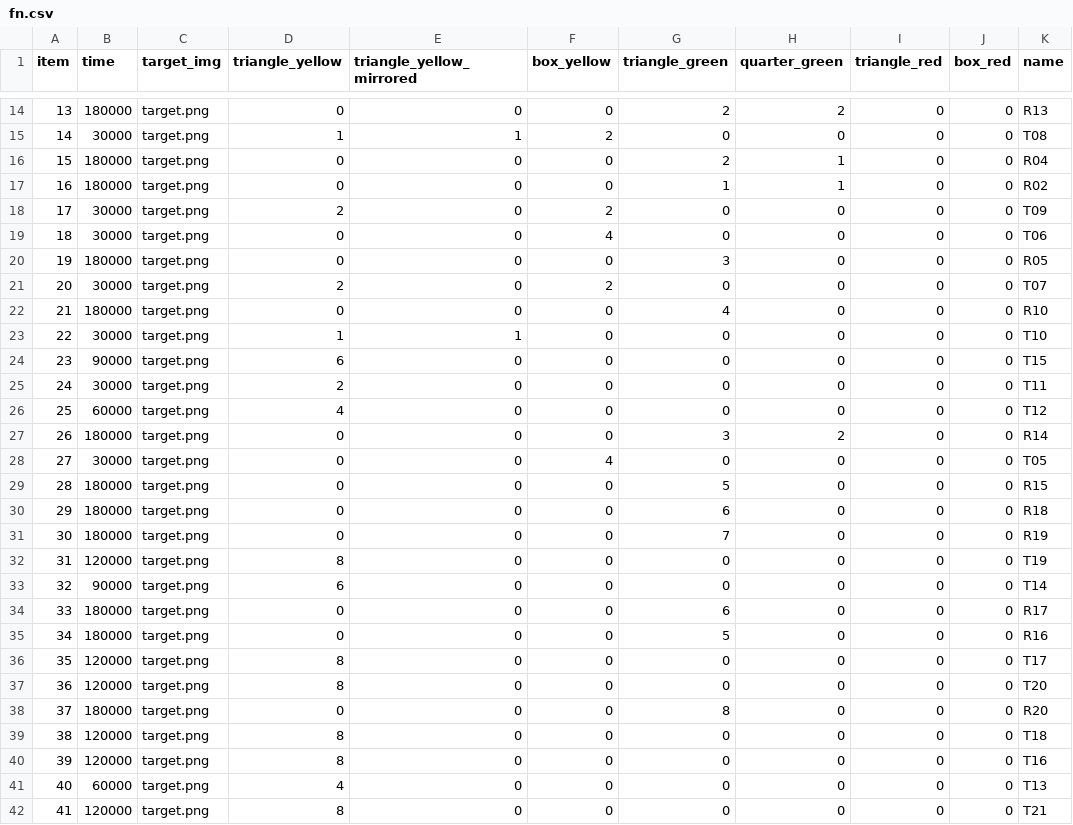
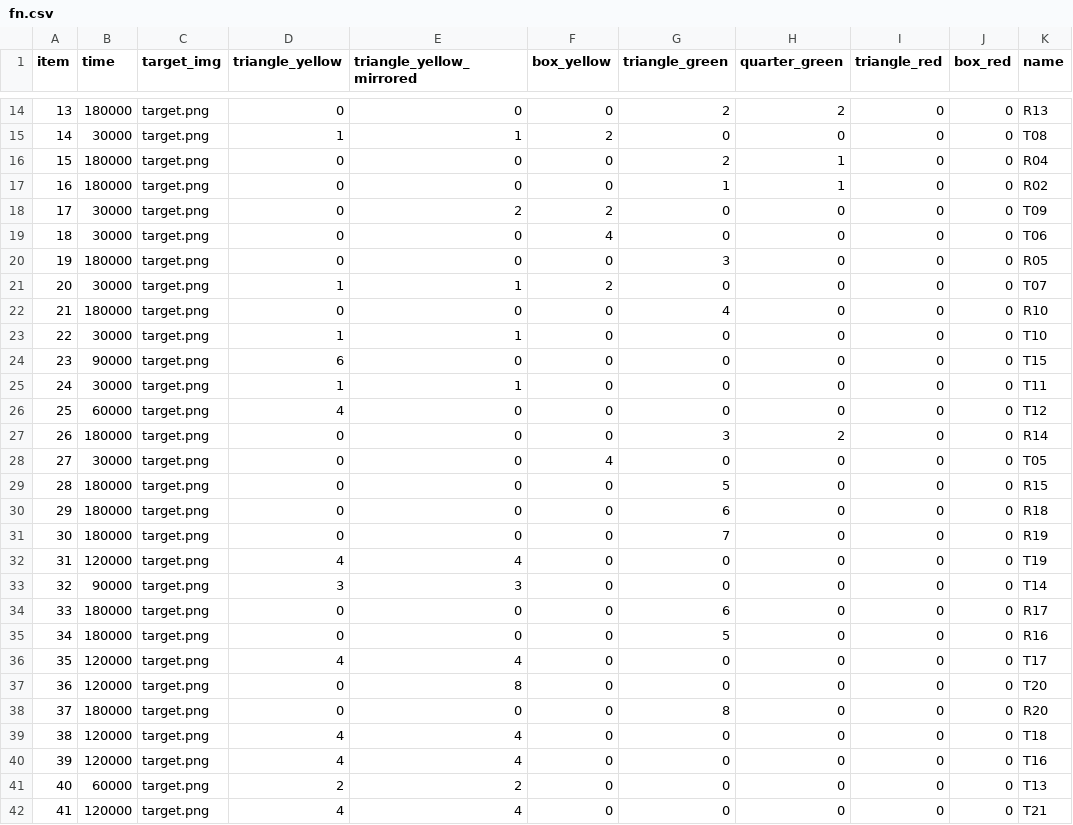
Before and after one commit to adgohar/IDS-M-adaptive, a CSV file: fn.csv, drawn as a sheet; only a part is shown, gaps mark what is left out.

Commit message:
Update fn.csv

```diff
--- a/fn.csv
+++ b/fn.csv
@@ -17,6 +17,6 @@ item, time, target_img, triangle_yellow, triangle_yellow_mirrored, box_yellow, t
 16, 180000, target.png, 0, 0, 0, 1, 1, 0, 0, R02
-17, 30000, target.png, 2, 0, 2, 0, 0, 0, 0, T09
+17, 30000, target.png, 0, 2, 2, 0, 0, 0, 0, T09
 18, 30000, target.png, 0, 0, 4, 0, 0, 0, 0, T06
 19, 180000, target.png, 0, 0, 0, 3, 0, 0, 0, R05
-20, 30000, target.png, 2, 0, 2, 0, 0, 0, 0, T07
+20, 30000, target.png, 1, 1, 2, 0, 0, 0, 0, T07
 21, 180000, target.png, 0, 0, 0, 4, 0, 0, 0, R10
@@ -24,3 +24,3 @@ item, time, target_img, triangle_yellow, triangle_yellow_mirrored, box_yellow, t
 23, 90000, target.png, 6, 0, 0, 0, 0, 0, 0, T15
-24, 30000, target.png, 2, 0, 0, 0, 0, 0, 0, T11
+24, 30000, target.png, 1, 1, 0, 0, 0, 0, 0, T11
 25, 60000, target.png, 4, 0, 0, 0, 0, 0, 0, T12
@@ -31,12 +31,12 @@ item, time, target_img, triangle_yellow, triangle_yellow_mirrored, box_yellow, t
 30, 180000, target.png, 0, 0, 0, 7, 0, 0, 0, R19
-31, 120000, target.png, 8, 0, 0, 0, 0, 0, 0, T19
-32, 90000, target.png, 6, 0, 0, 0, 0, 0, 0, T14
+31, 120000, target.png, 4, 4, 0, 0, 0, 0, 0, T19
+32, 90000, target.png, 3, 3, 0, 0, 0, 0, 0, T14
 33, 180000, target.png, 0, 0, 0, 6, 0, 0, 0, R17
 34, 180000, target.png, 0, 0, 0, 5, 0, 0, 0, R16
-35, 120000, target.png, 8, 0, 0, 0, 0, 0, 0, T17
-36, 120000, target.png, 8, 0, 0, 0, 0, 0, 0, T20
+35, 120000, target.png, 4, 4, 0, 0, 0, 0, 0, T17
+36, 120000, target.png, 0, 8, 0, 0, 0, 0, 0, T20
 37, 180000, target.png, 0, 0, 0, 8, 0, 0, 0, R20
-38, 120000, target.png, 8, 0, 0, 0, 0, 0, 0, T18
-39, 120000, target.png, 8, 0, 0, 0, 0, 0, 0, T16
-40, 60000, target.png, 4, 0, 0, 0, 0, 0, 0, T13
-41, 120000, target.png, 8, 0, 0, 0, 0, 0, 0, T21
+38, 120000, target.png, 4, 4, 0, 0, 0, 0, 0, T18
+39, 120000, target.png, 4, 4, 0, 0, 0, 0, 0, T16
+40, 60000, target.png, 2, 2, 0, 0, 0, 0, 0, T13
+41, 120000, target.png, 4, 4, 0, 0, 0, 0, 0, T21
```
